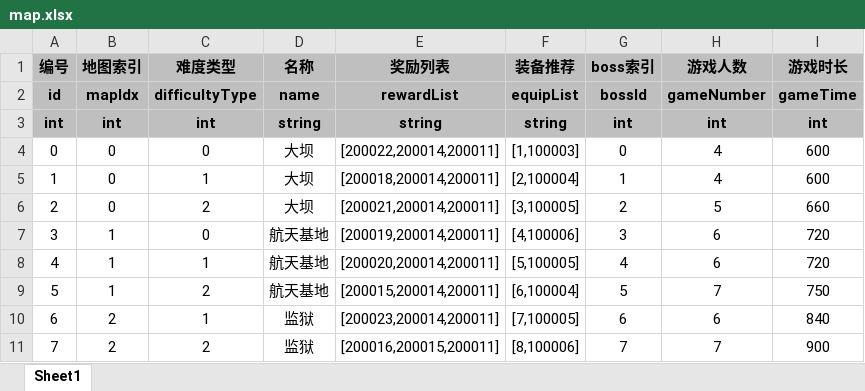
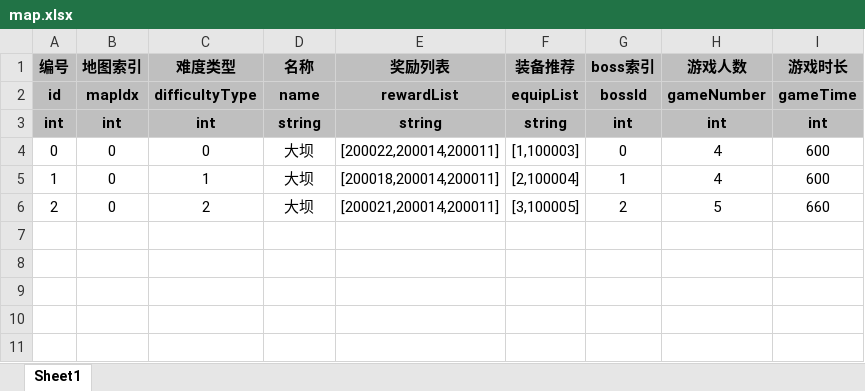
Before and after one commit to UNANSWANG/escape, an Excel workbook: excel/map.xlsx, sheet Sheet1, drawn as a sheet; values as stored, in another font and other column widths than the file's, no borders; the diff names each change by its address in the sheet, - before the commit and + after, or states it on an @@ line.

```diff
--- a/excel/map.xlsx (sheet Sheet1)
+++ b/excel/map.xlsx (sheet Sheet1)
-row 7: 3 | 1 | 0 | 航天基地 | [200019,200014,200011] | [4,100006] | 3 | 6 | 720
-row 8: 4 | 1 | 1 | 航天基地 | [200020,200014,200011] | [5,100005] | 4 | 6 | 720
-row 9: 5 | 1 | 2 | 航天基地 | [200015,200014,200011] | [6,100004] | 5 | 7 | 750
-row 10: 6 | 2 | 1 | 监狱 | [200023,200014,200011] | [7,100005] | 6 | 6 | 840
-row 11: 7 | 2 | 2 | 监狱 | [200016,200015,200011] | [8,100006] | 7 | 7 | 900
```
Also changed, not shown: 7 other files.
